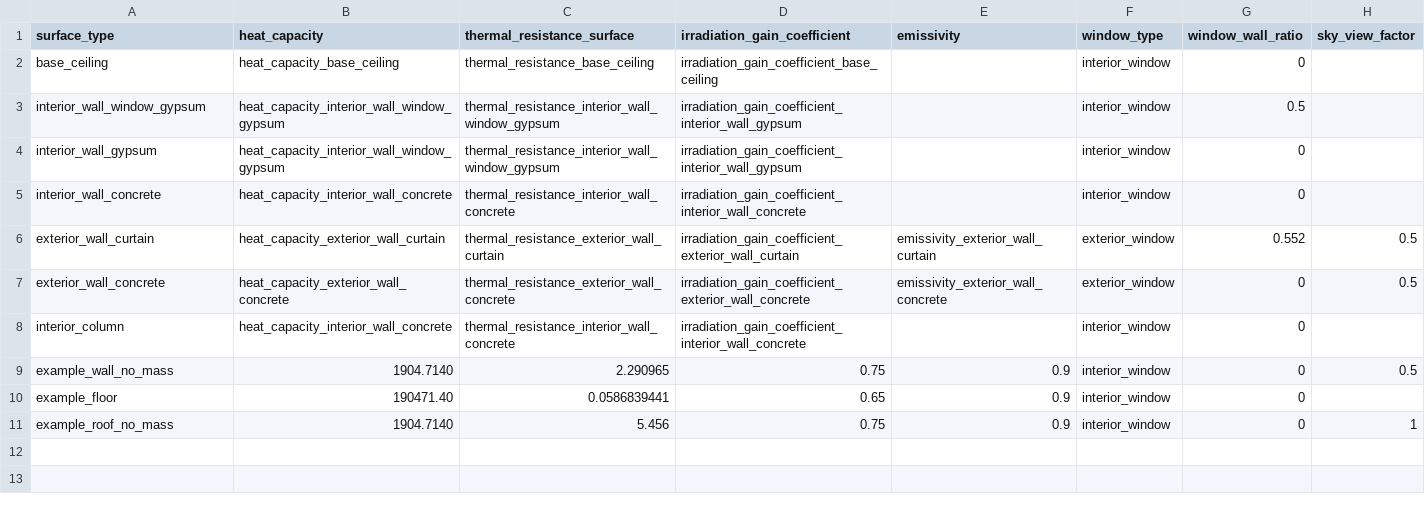
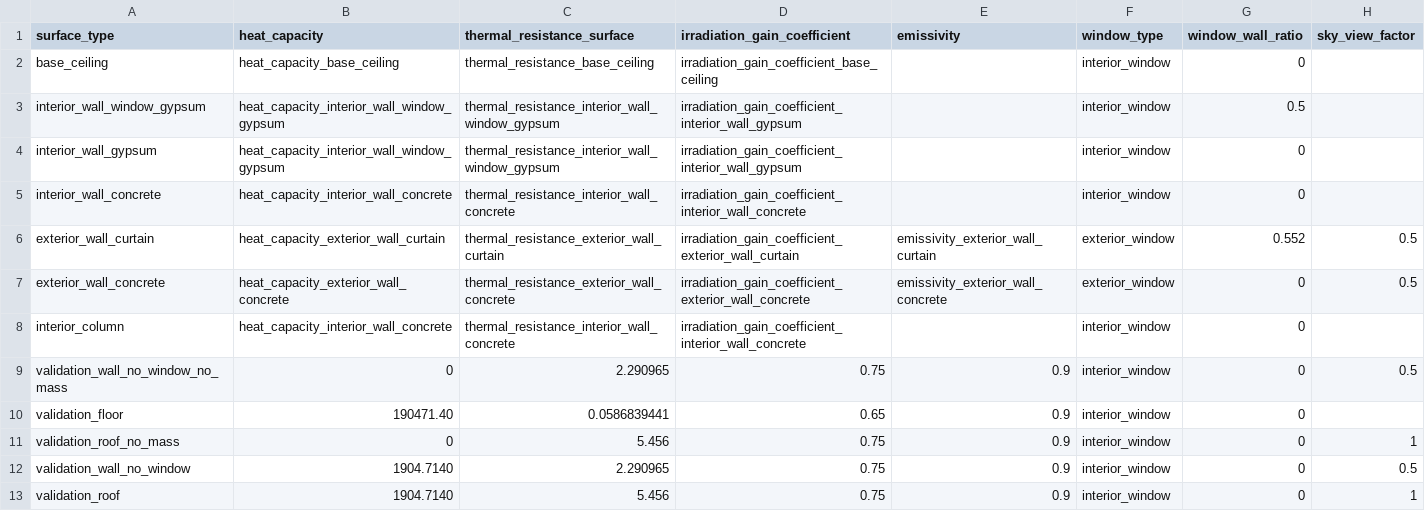
Before and after one commit to mesmo-dev/cobmo, a CSV file: data/building_surface_types.csv, drawn as a sheet.

```diff
--- a/data/building_surface_types.csv
+++ b/data/building_surface_types.csv
@@ -8,4 +8,6 @@ exterior_wall_concrete,heat_capacity_exterior_wall_concrete,thermal_resistance_e
 interior_column,heat_capacity_interior_wall_concrete,thermal_resistance_interior_wall_concrete,irradiation_gain_coefficient_interior_wall_concrete,,interior_window,0,
-example_wall_no_mass,1904.7140,2.290965,0.75,0.9,interior_window,0,0.5
-example_floor,190471.40,0.0586839441,0.65,0.9,interior_window,0,""
-example_roof_no_mass,1904.7140,5.456,0.75,0.9,interior_window,0,1
+validation_wall_no_window_no_mass,0,2.290965,0.75,0.9,interior_window,0,0.5
+validation_floor,190471.40,0.0586839441,0.65,0.9,interior_window,0,
+validation_roof_no_mass,0,5.456,0.75,0.9,interior_window,0,1
+validation_wall_no_window,1904.7140,2.290965,0.75,0.9,interior_window,0,0.5
+validation_roof,1904.7140,5.456,0.75,0.9,interior_window,0,1
```
Also changed, not shown: data/building_scenarios.csv, data/building_surfaces_adiabatic.csv, 11 other files.
